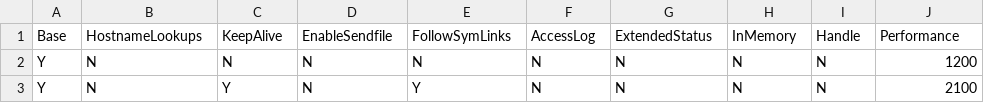
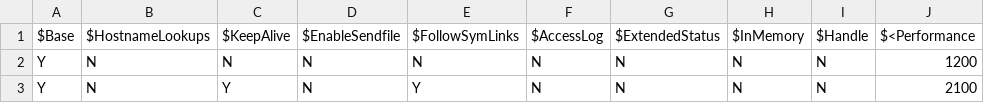
Before and after one commit to vivekaxl/MOO, a CSV file: Problems/CPM/data/Apache_AllMeasurements.csv, drawn as a sheet; only a part is shown.

```diff
--- a/Problems/CPM/data/Apache_AllMeasurements.csv
+++ b/Problems/CPM/data/Apache_AllMeasurements.csv
@@ -1,2 +1,2 @@
-Base,HostnameLookups,KeepAlive,EnableSendfile,FollowSymLinks,AccessLog,ExtendedStatus,InMemory,Handle,Performance
+$Base,$HostnameLookups,$KeepAlive,$EnableSendfile,$FollowSymLinks,$AccessLog,$ExtendedStatus,$InMemory,$Handle,$<Performance
 Y,N,N,N,N,N,N,N,N,1200
```
Also changed, not shown: 23 other files.
